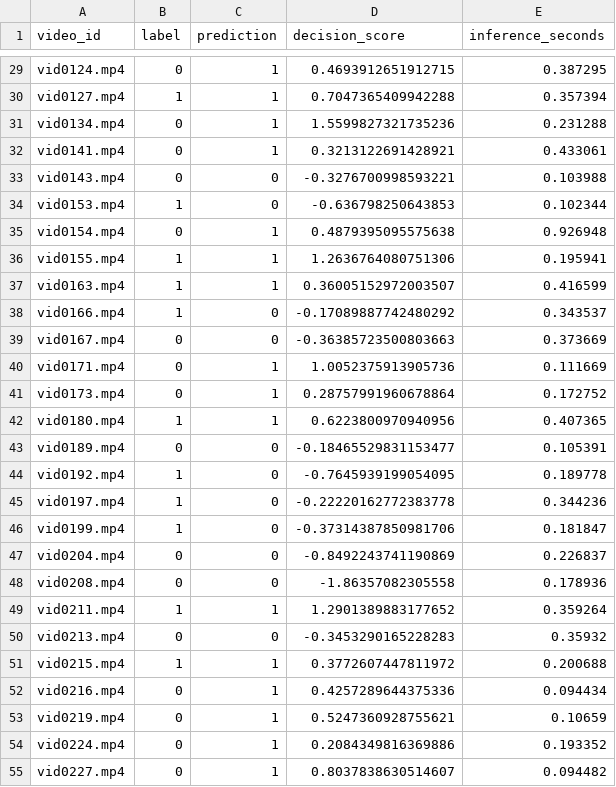
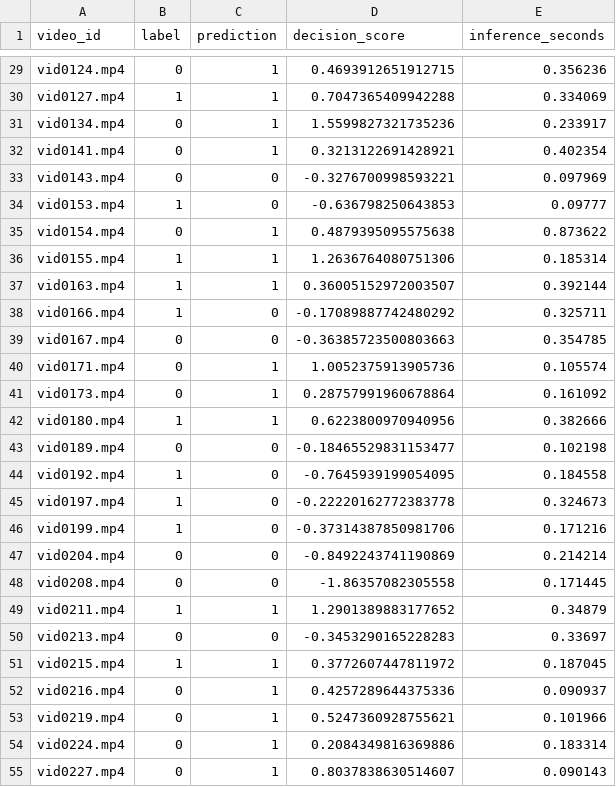
Before and after one commit to samiwali-dev/IllegalWasteDumping, a CSV file: results/optical_flow_svm/optical_flow_svm_test_predictions.csv, drawn as a sheet; only a part is shown, gaps mark what is left out; the diff covers the shown part only; the diff names each change by its address in the sheet, - before the commit and + after, or states it on an @@ line.

```diff
--- a/results/optical_flow_svm/optical_flow_svm_test_predictions.csv
+++ b/results/optical_flow_svm/optical_flow_svm_test_predictions.csv
-E29 (inference_seconds): 0.387295
+E29 (inference_seconds): 0.356236
-E30 (inference_seconds): 0.357394
+E30 (inference_seconds): 0.334069
-E31 (inference_seconds): 0.231288
+E31 (inference_seconds): 0.233917
-E32 (inference_seconds): 0.433061
+E32 (inference_seconds): 0.402354
-E33 (inference_seconds): 0.103988
+E33 (inference_seconds): 0.097969
-E34 (inference_seconds): 0.102344
+E34 (inference_seconds): 0.09777
-E35 (inference_seconds): 0.926948
+E35 (inference_seconds): 0.873622
-E36 (inference_seconds): 0.195941
+E36 (inference_seconds): 0.185314
-E37 (inference_seconds): 0.416599
+E37 (inference_seconds): 0.392144
-E38 (inference_seconds): 0.343537
+E38 (inference_seconds): 0.325711
-E39 (inference_seconds): 0.373669
+E39 (inference_seconds): 0.354785
-E40 (inference_seconds): 0.111669
+E40 (inference_seconds): 0.105574
-E41 (inference_seconds): 0.172752
+E41 (inference_seconds): 0.161092
-E42 (inference_seconds): 0.407365
+E42 (inference_seconds): 0.382666
-E43 (inference_seconds): 0.105391
+E43 (inference_seconds): 0.102198
-E44 (inference_seconds): 0.189778
+E44 (inference_seconds): 0.184558
-E45 (inference_seconds): 0.344236
+E45 (inference_seconds): 0.324673
-E46 (inference_seconds): 0.181847
+E46 (inference_seconds): 0.171216
-E47 (inference_seconds): 0.226837
+E47 (inference_seconds): 0.214214
-E48 (inference_seconds): 0.178936
+E48 (inference_seconds): 0.171445
-E49 (inference_seconds): 0.359264
+E49 (inference_seconds): 0.34879
-E50 (inference_seconds): 0.35932
+E50 (inference_seconds): 0.33697
-E51 (inference_seconds): 0.200688
+E51 (inference_seconds): 0.187045
-E52 (inference_seconds): 0.094434
+E52 (inference_seconds): 0.090937
-E53 (inference_seconds): 0.10659
+E53 (inference_seconds): 0.101966
-E54 (inference_seconds): 0.193352
+E54 (inference_seconds): 0.183314
-E55 (inference_seconds): 0.094482
+E55 (inference_seconds): 0.090143
```
Also changed, not shown: 73 edited cells elsewhere in this file, results/comparison/model_comparison.csv, results/optical_flow_svm/optical_flow_svm_validation_predictions.csv, 5 other files.
